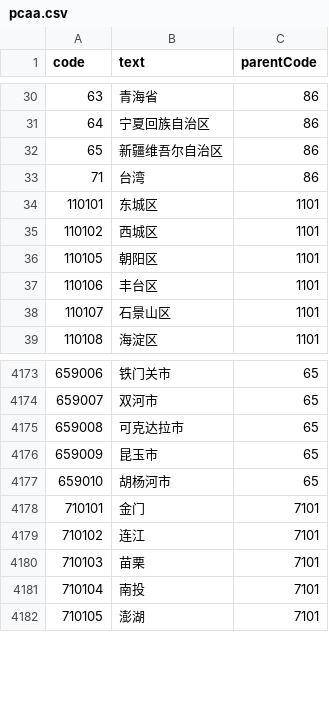
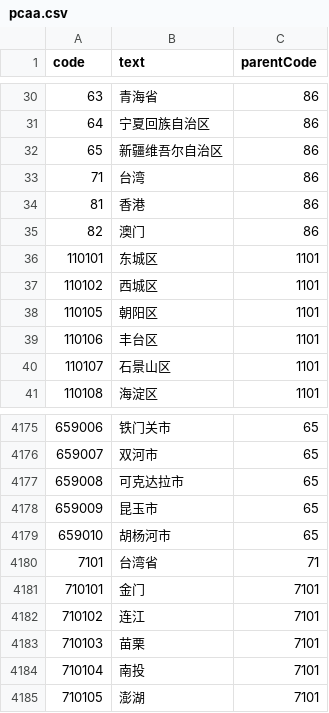
Before and after one commit to fssgh/area-puppeteer, a CSV file: pcaa.csv, drawn as a sheet; only a part is shown, gaps mark what is left out.

```diff
--- a/pcaa.csv
+++ b/pcaa.csv
@@ -33,2 +33,4 @@ code,text,parentCode
 71,台湾,86
+81,香港,86
+82,澳门,86
 110101,东城区,1101
@@ -4177,2 +4179,3 @@ code,text,parentCode
 659010,胡杨河市,65
+7101,台湾省,71
 710101,金门,7101
```
Also changed, not shown: pca.csv, 3 other files.
